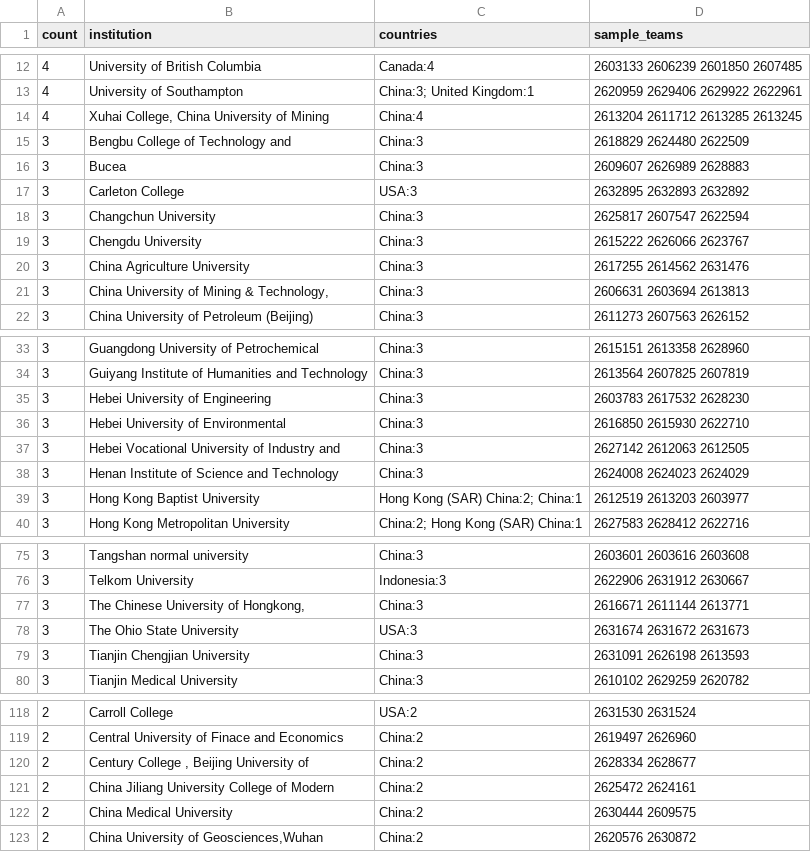
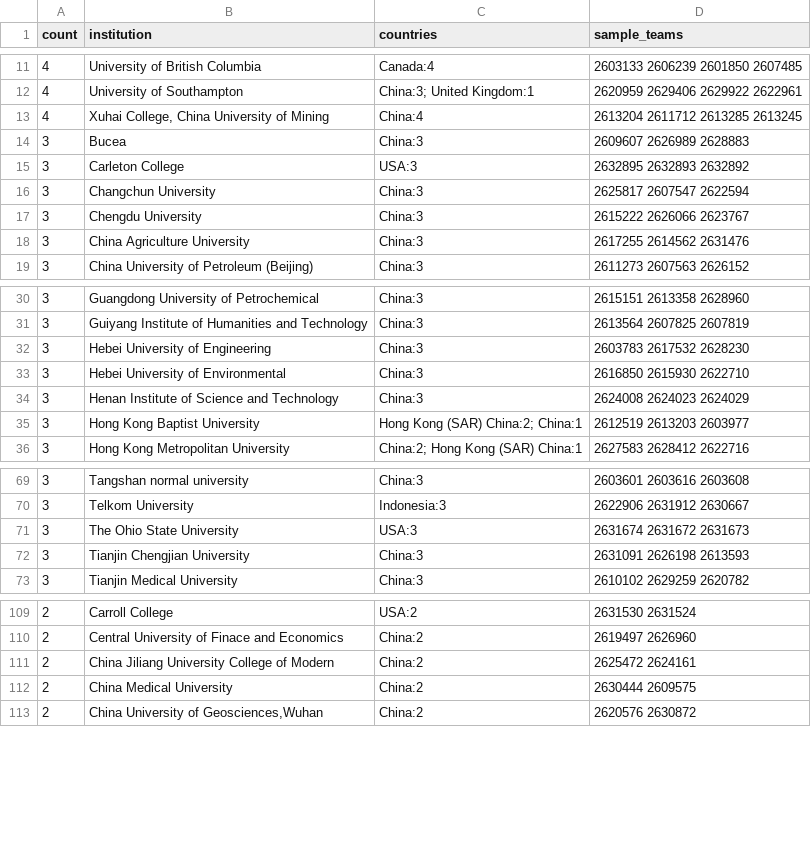
Before and after one commit to lihuaozou/mcm-school-stats, a CSV file: data/missing_chinese_names.csv, drawn as a sheet; only a part is shown, gaps mark what is left out; the diff covers the shown part only; the diff names each change by its address in the sheet, - before the commit and + after, or states it on an @@ line.

```diff
--- a/data/missing_chinese_names.csv
+++ b/data/missing_chinese_names.csv
-row 15: 3 | Bengbu College of Technology and | China:3 | 2618829 2624480 2622509
-row 21: 3 | China University of Mining & Technology, | China:3 | 2606631 2603694 2613813
-row 37: 3 | Hebei Vocational University of Industry and | China:3 | 2627142 2612063 2612505
-row 77: 3 | The Chinese University of Hongkong, | China:3 | 2616671 2611144 2613771
-row 120: 2 | Century College , Beijing University of | China:2 | 2628334 2628677
```
Also changed, not shown: 19 removed rows elsewhere in this file, data/certificate_institution_checks.csv, 5 other files.
